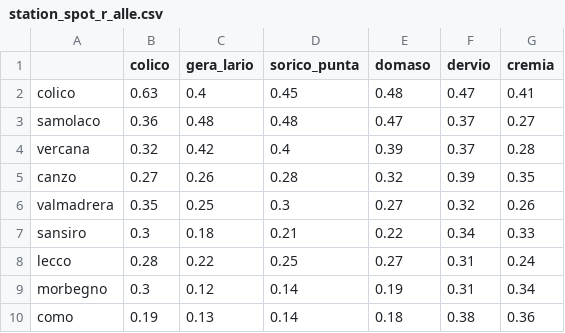
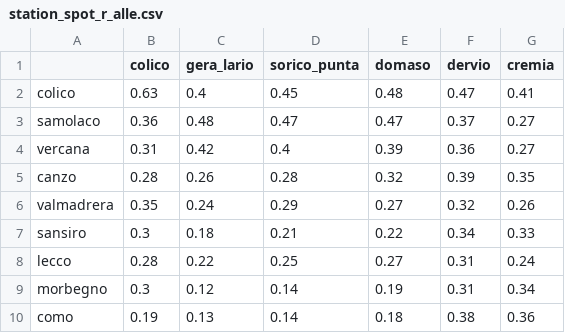
Before and after one commit to c-ruprecht/wind-como, a CSV file: results/station_spot_r_alle.csv, drawn as a sheet.

```diff
--- a/results/station_spot_r_alle.csv
+++ b/results/station_spot_r_alle.csv
@@ -2,6 +2,6 @@
 colico,0.63,0.4,0.45,0.48,0.47,0.41
-samolaco,0.36,0.48,0.48,0.47,0.37,0.27
-vercana,0.32,0.42,0.4,0.39,0.37,0.28
-canzo,0.27,0.26,0.28,0.32,0.39,0.35
-valmadrera,0.35,0.25,0.3,0.27,0.32,0.26
+samolaco,0.36,0.48,0.47,0.47,0.37,0.27
+vercana,0.31,0.42,0.4,0.39,0.36,0.27
+canzo,0.28,0.26,0.28,0.32,0.39,0.35
+valmadrera,0.35,0.24,0.29,0.27,0.32,0.26
 sansiro,0.3,0.18,0.21,0.22,0.34,0.33
```
Also changed, not shown: results/breva_szenen.csv, results/station_ranking.csv, 10 other files.
